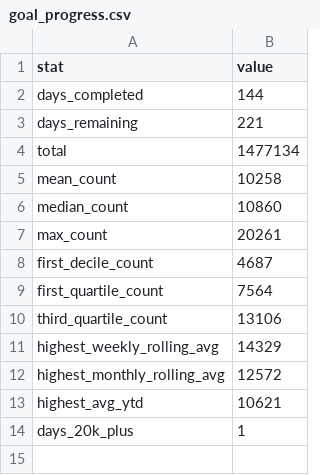
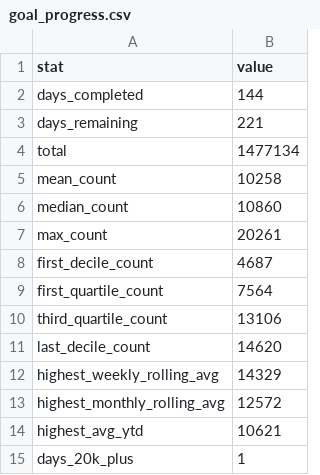
Before and after one commit to ADBond/steppinwolf, a CSV file: data/processed/goal_progress.csv, drawn as a sheet; the diff names each change by its address in the sheet, - before the commit and + after, or states it on an @@ line.

```diff
--- a/data/processed/goal_progress.csv
+++ b/data/processed/goal_progress.csv
+row 11: last_decile_count | 14620
```
Also changed, not shown: data/processed/enhanced.csv, 2 other files.
